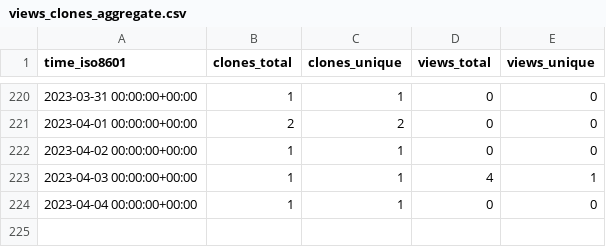
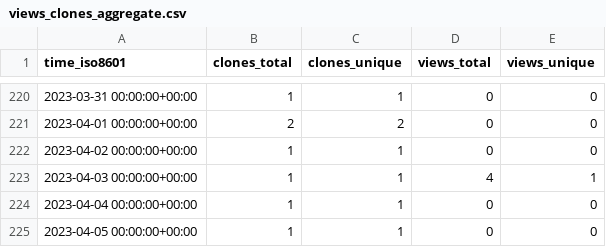
Before and after one commit to aubricot/computer_vision_with_eol_images, a CSV file: aubricot/computer_vision_with_eol_images/ghrs-data/views_clones_aggregate.csv, drawn as a sheet; only a part is shown, gaps mark what is left out.

```diff
--- a/aubricot/computer_vision_with_eol_images/ghrs-data/views_clones_aggregate.csv
+++ b/aubricot/computer_vision_with_eol_images/ghrs-data/views_clones_aggregate.csv
@@ -224 +224,2 @@ time_iso8601,clones_total,clones_unique,views_total,views_unique
 2023-04-04 00:00:00+00:00,1,1,0,0
+2023-04-05 00:00:00+00:00,1,1,0,0
```
Also changed, not shown: 1 other file.
